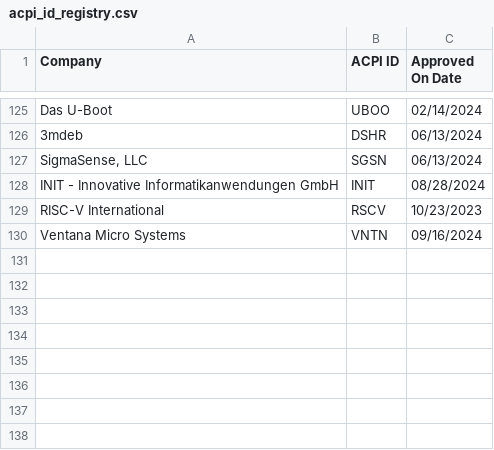
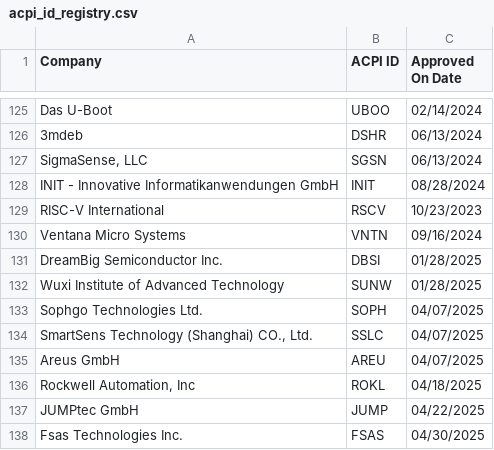
Before and after one commit to redhat-plumbers/systemd-rhel9, a CSV file: hwdb.d/acpi_id_registry.csv, drawn as a sheet; only a part is shown, gaps mark what is left out; the diff names each change by its address in the sheet, - before the commit and + after, or states it on an @@ line.

```diff
--- a/hwdb.d/acpi_id_registry.csv
+++ b/hwdb.d/acpi_id_registry.csv
+row 131: DreamBig Semiconductor Inc. | DBSI | 01/28/2025
+row 132: Wuxi Institute of Advanced Technology | SUNW | 01/28/2025
+row 133: Sophgo Technologies Ltd. | SOPH | 04/07/2025
+row 134: SmartSens Technology (Shanghai) CO., Ltd. | SSLC | 04/07/2025
+row 135: Areus GmbH | AREU | 04/07/2025
+row 136: Rockwell Automation, Inc | ROKL | 04/18/2025
+row 137: JUMPtec GmbH | JUMP | 04/22/2025
+row 138: Fsas Technologies Inc. | FSAS | 04/30/2025
```
Also changed, not shown: hwdb.d/pnp_id_registry.csv, 10 other files.
